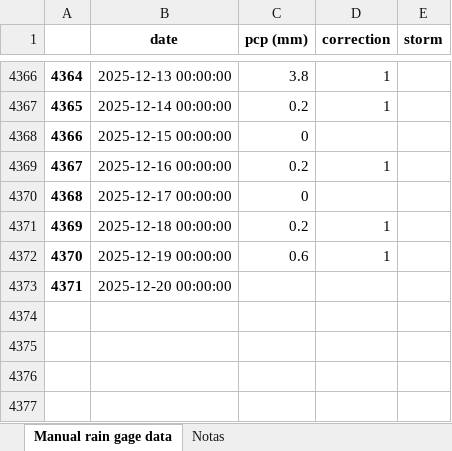
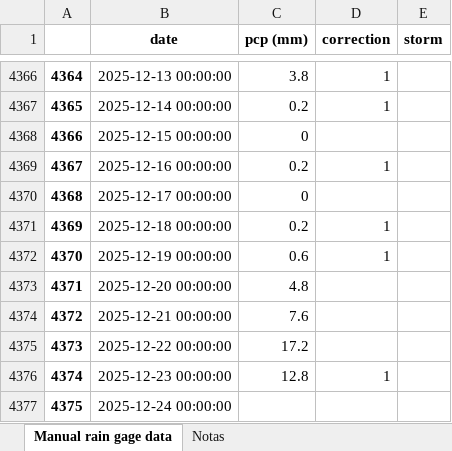
Before and after one commit to idfeiven/app-secar_meteo_data, an Excel workbook: data/daily_manual_rain_gage_data.xlsx, sheet Manual rain gage data, drawn as a sheet; only a part is shown, gaps mark what is left out; values as stored, in another font and other column widths than the file's, no borders; the diff names each change by its address in the sheet, - before the commit and + after, or states it on an @@ line.

```diff
--- a/data/daily_manual_rain_gage_data.xlsx (sheet Manual rain gage data)
+++ b/data/daily_manual_rain_gage_data.xlsx (sheet Manual rain gage data)
-C4373 (pcp (mm)): (empty)
+C4373 (pcp (mm)): 4.8
+row 4374: 4372 | 2025-12-21 00:00:00 | 7.6
+row 4375: 4373 | 2025-12-22 00:00:00 | 17.2
+row 4376: 4374 | 2025-12-23 00:00:00 | 12.8 | 1
+row 4377: 4375 | 2025-12-24 00:00:00
```
Also changed, not shown: data/secar_daily_data.xlsx, data/secar_daily_data_corrected.xlsx, 3 other files.
